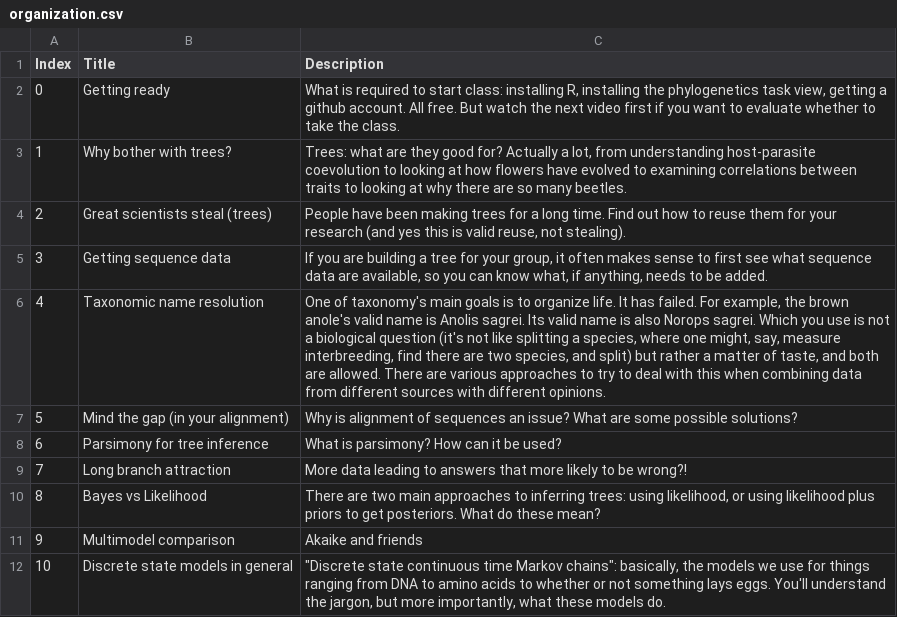
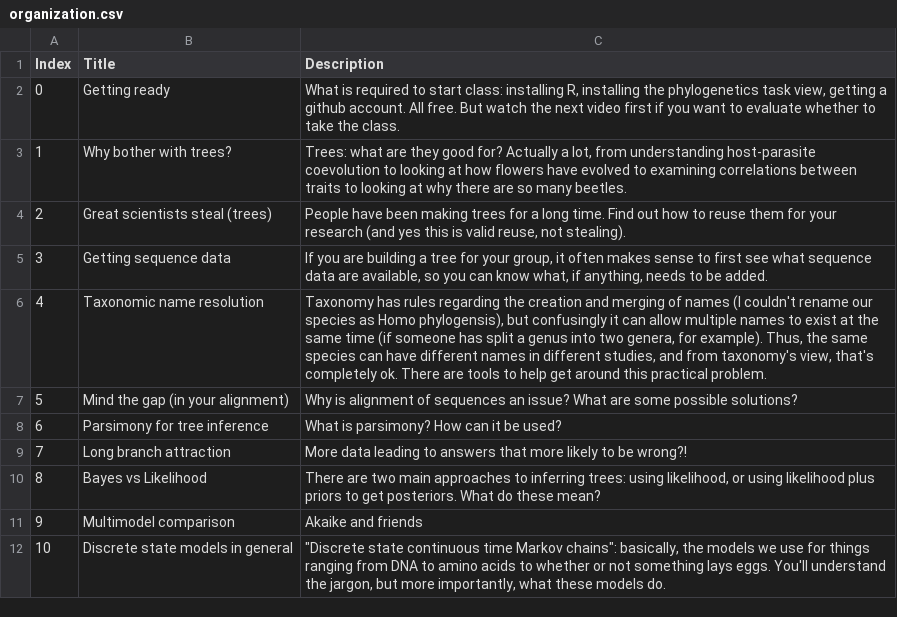
Before and after one commit to bomeara/phylometh, a CSV file: organization/organization.csv, drawn as a sheet; only a part is shown.

Commit message:
Update organization.csv
Useful correction from Nico Franz: the original language of "taxonomy has failed" was far too extreme.

```diff
--- a/organization/organization.csv
+++ b/organization/organization.csv
@@ -5,3 +5,3 @@ Index,Title,Description
 3,Getting sequence data,"If you are building a tree for your group, it often makes sense to first see what sequence data are available, so you can know what, if anything, needs to be added."
-4,Taxonomic name resolution,"One of taxonomy's main goals is to organize life. It has failed. For example, the brown anole's valid name is Anolis sagrei. Its valid name is also Norops sagrei. Which you use is not a biological question (it's not like splitting a species, where one might, say, measure interbreeding, find there are two species, and split) but rather a matter of taste, and both are allowed. There are various approaches to try to deal with this when combining data from different sources with different opinions."
+4,Taxonomic name resolution,"Taxonomy has rules regarding the creation and merging of names (I couldn't rename our species as Homo phylogensis), but confusingly it can allow multiple names to exist at the same time (if someone has split a genus into two genera, for example). Thus, the same species can have different names in different studies, and from taxonomy's view, that's completely ok. There are tools to help get around this practical problem."
 5,Mind the gap (in your alignment),Why is alignment of sequences an issue? What are some possible solutions?
```
